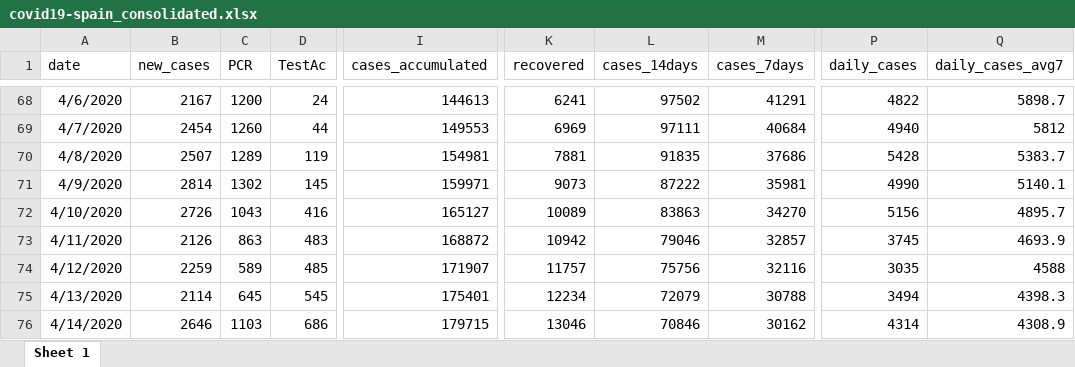
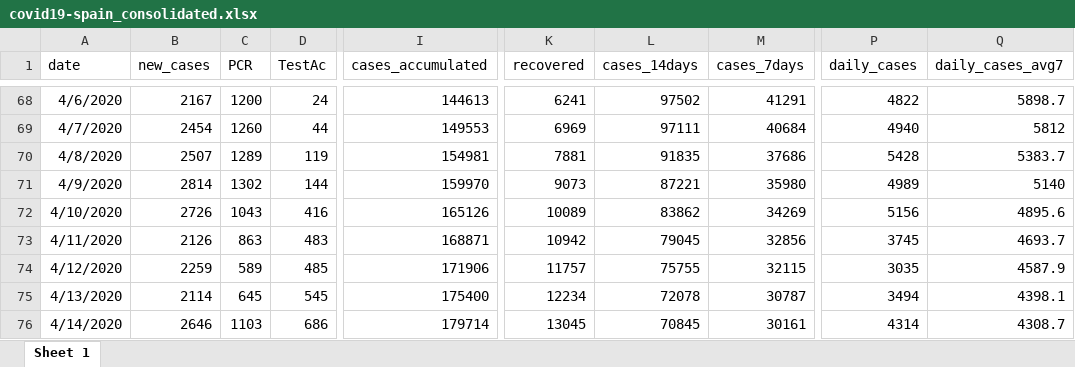
Before and after one commit to montera34/escovid19data, an Excel workbook: data/output/covid19-spain_consolidated.xlsx, sheet Sheet 1, drawn as a sheet; only a part is shown, gaps mark what is left out; values as stored, in another font and other column widths than the file's, no borders; the diff covers the shown part only; the diff names each change by its address in the sheet, - before the commit and + after, or states it on an @@ line.

```diff
--- a/data/output/covid19-spain_consolidated.xlsx (sheet Sheet 1)
+++ b/data/output/covid19-spain_consolidated.xlsx (sheet Sheet 1)
-D71 (TestAc): 145
+D71 (TestAc): 144
-I71 (cases_accumulated): 159971
+I71 (cases_accumulated): 159970
-L71 (cases_14days): 87222
+L71 (cases_14days): 87221
-M71 (cases_7days): 35981
+M71 (cases_7days): 35980
-P71 (daily_cases): 4990
+P71 (daily_cases): 4989
-Q71 (daily_cases_avg7): 5140.1
+Q71 (daily_cases_avg7): 5140
-I72 (cases_accumulated): 165127
+I72 (cases_accumulated): 165126
-L72 (cases_14days): 83863
+L72 (cases_14days): 83862
-M72 (cases_7days): 34270
+M72 (cases_7days): 34269
-Q72 (daily_cases_avg7): 4895.7
+Q72 (daily_cases_avg7): 4895.6
-I73 (cases_accumulated): 168872
+I73 (cases_accumulated): 168871
-L73 (cases_14days): 79046
+L73 (cases_14days): 79045
-M73 (cases_7days): 32857
+M73 (cases_7days): 32856
-Q73 (daily_cases_avg7): 4693.9
+Q73 (daily_cases_avg7): 4693.7
-I74 (cases_accumulated): 171907
+I74 (cases_accumulated): 171906
-L74 (cases_14days): 75756
+L74 (cases_14days): 75755
-M74 (cases_7days): 32116
+M74 (cases_7days): 32115
-Q74 (daily_cases_avg7): 4588
+Q74 (daily_cases_avg7): 4587.9
-I75 (cases_accumulated): 175401
+I75 (cases_accumulated): 175400
-L75 (cases_14days): 72079
+L75 (cases_14days): 72078
-M75 (cases_7days): 30788
+M75 (cases_7days): 30787
-Q75 (daily_cases_avg7): 4398.3
+Q75 (daily_cases_avg7): 4398.1
-I76 (cases_accumulated): 179715
+I76 (cases_accumulated): 179714
-K76 (recovered): 13046
+K76 (recovered): 13045
-L76 (cases_14days): 70846
+L76 (cases_14days): 70845
-M76 (cases_7days): 30162
+M76 (cases_7days): 30161
-Q76 (daily_cases_avg7): 4308.9
+Q76 (daily_cases_avg7): 4308.7
```
Also changed, not shown: 1 added row and 828 edited cells elsewhere in this sheet, data/output/covid19-ccaa-spain_consolidated.xlsx, 7 other files.
